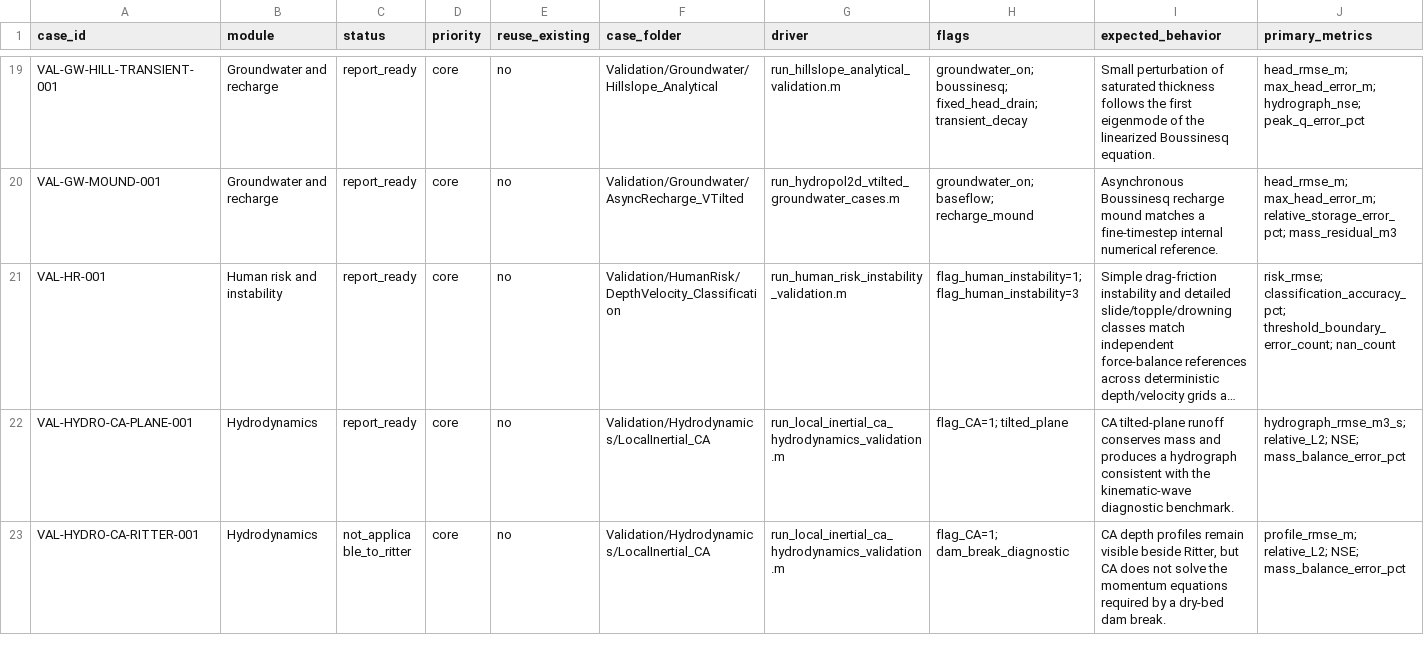
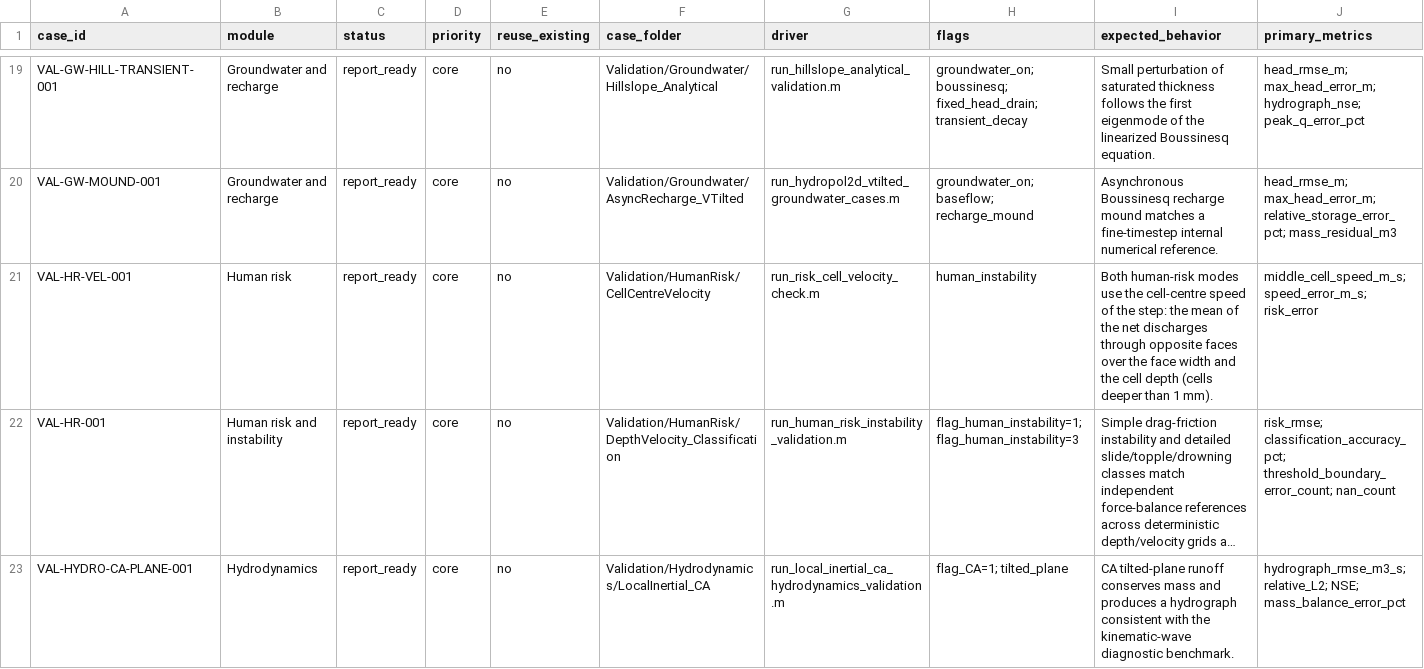
Before and after one commit to marcusnobrega-eng/HydroPol2D, a CSV file: Validation/Validation_Cases.csv, drawn as a sheet; only a part is shown, gaps mark what is left out; the shorter side is filled out with more unchanged rows; long unchanged cells end in …; rows hold the shown columns only; the diff names each change by its address in the sheet, - before the commit and + after, or states it on an @@ line.

Commit message:
Human risk uses the cell-centre speed of the step (M14)
HydroPol2D-Python evaluates both human-risk modes with the cell-centre
speed: the mean of the net discharges through each pair of opposite faces,
over the face width and the cell depth (cells deeper than 1 mm), every step.
MATLAB used the largest face speed (mode 3) or refreshing_timestep's cell
velocity (mode 1), both refreshed only when the time step was recomputed.

hp2d_cell_centre_velocity computes the cell-centre speed from the step's
face outflows, and Human_Instability_Module uses it for both modes whenever
the run has face discharges. A prescribed velocity field is still accepted
without them.

Check: VAL-HR-VEL-001. A middle cell with 0.2 m3/s in and 0.4 m3/s out
gets 0.15 m/s (the largest face speed is 0.2 m/s), and the module's risk
index matches. VAL-HR-001A and VAL-HR-001B still pass.

```diff
--- a/Validation/Validation_Cases.csv
+++ b/Validation/Validation_Cases.csv
+row 21: VAL-HR-VEL-001 | Human risk | report_ready | core | no | Validation/HumanRisk/CellCentreVelocity | run_risk_cell_velocity_check.m | human_instability | Both human-risk modes use the cell-centre speed of the step: the mean of the net discharges through opposite faces over the face width and the cell depth (cells deeper than 1 mm). | middle_cell_speed_m_s; speed_error_m_s; risk_error
```
Also changed, not shown: 5 other files.
